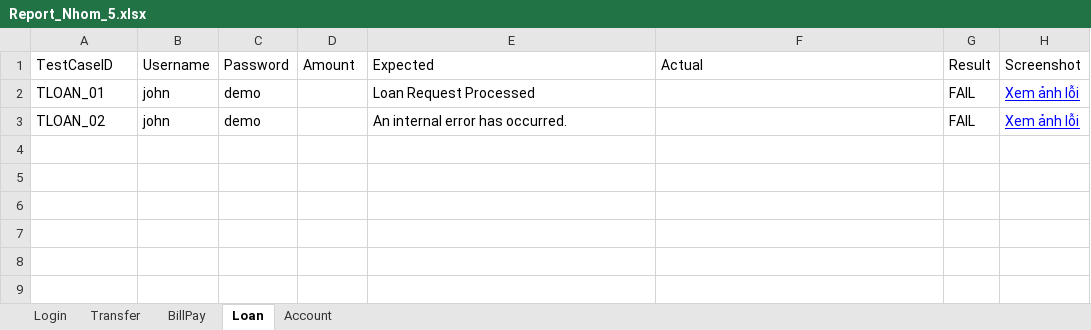
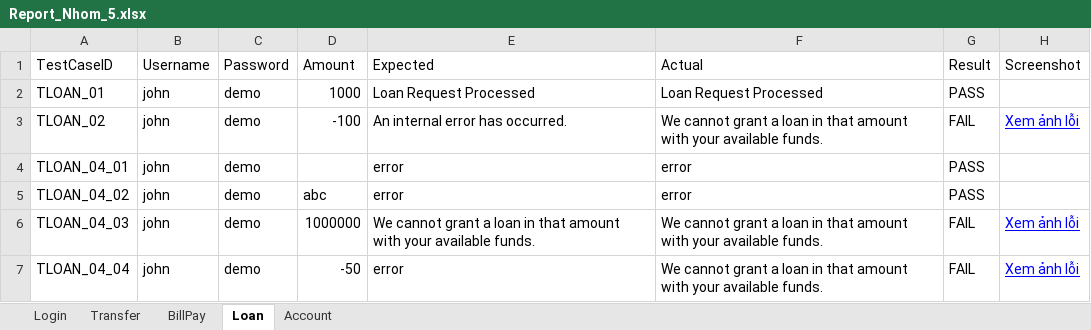
Before and after one commit to TPaooo1806/Nhom-5, an Excel workbook: Report_Nhom_5.xlsx, sheet Loan, drawn as a sheet; values as stored, in another font and other column widths than the file's, no borders; the diff names each change by its address in the sheet, - before the commit and + after, or states it on an @@ line.

```diff
--- a/Report_Nhom_5.xlsx (sheet Loan)
+++ b/Report_Nhom_5.xlsx (sheet Loan)
-D2 (Amount): (empty)
+D2 (Amount): 1000
-F2 (Actual): (empty)
+F2 (Actual): Loan Request Processed
-G2 (Result): FAIL
+G2 (Result): PASS
-H2 (Screenshot): Xem ảnh lỗi
+H2 (Screenshot): (empty)
-D3 (Amount): (empty)
+D3 (Amount): -100
-F3 (Actual): (empty)
+F3 (Actual): We cannot grant a loan in that amount with your available funds.
+row 4: TLOAN_04_01 | john | demo |  | error | error | PASS
+row 5: TLOAN_04_02 | john | demo | abc | error | error | PASS
+row 6: TLOAN_04_03 | john | demo | 1000000 | We cannot grant a loan in that amount with your available funds. | We cannot grant a loan in that amount with your available funds. | FAIL | Xem ảnh lỗi
+row 7: TLOAN_04_04 | john | demo | -50 | error | We cannot grant a loan in that amount with your available funds. | FAIL | Xem ảnh lỗi
```
Also changed, not shown: sheet Login, sheet Transfer, sheet Account, sheet BillPay, 17 other files.
